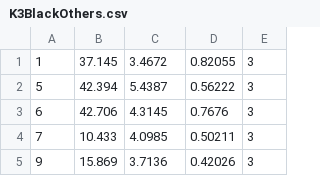
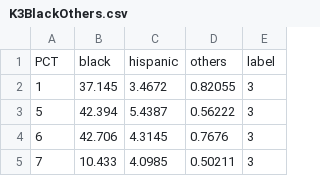
Before and after one commit to arpitg1991/stop-frisk-analysis, a CSV file: code/K3BlackOthers.csv, drawn as a sheet; only a part is shown; the shorter side is filled out with more unchanged rows; the diff names each change by its address in the sheet, - before the commit and + after, or states it on an @@ line.

```diff
--- a/code/K3BlackOthers.csv
+++ b/code/K3BlackOthers.csv
+row 1: PCT | black | hispanic | others | label
```
Also changed, not shown: code/K3StopRatios.csv.
